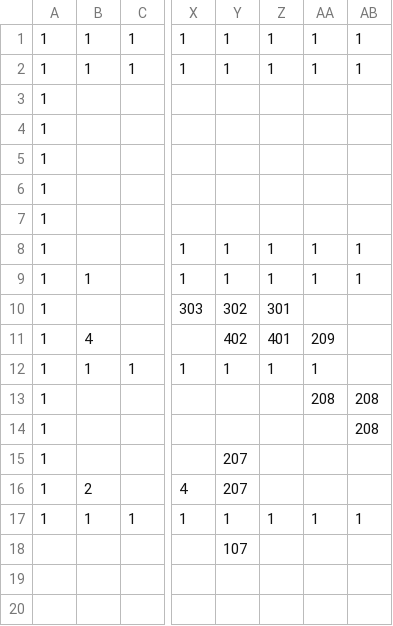
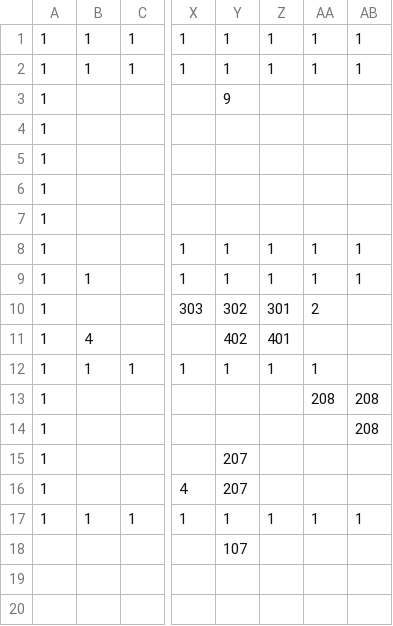
Before and after one commit to adenin1128/omaenihamuri, a CSV file: ひな形/project/data/stage01.csv, drawn as a sheet; only a part is shown, gaps mark what is left out; the diff names each change by its address in the sheet, - before the commit and + after, or states it on an @@ line.

```diff
--- a/ひな形/project/data/stage01.csv
+++ b/ひな形/project/data/stage01.csv
-Y3: (empty)
+Y3: 9
-AA10: (empty)
+AA10: 2
-AA11: 209
+AA11: (empty)
-B16: 2
+B16: (empty)
```
Also changed, not shown: 10 other files.
